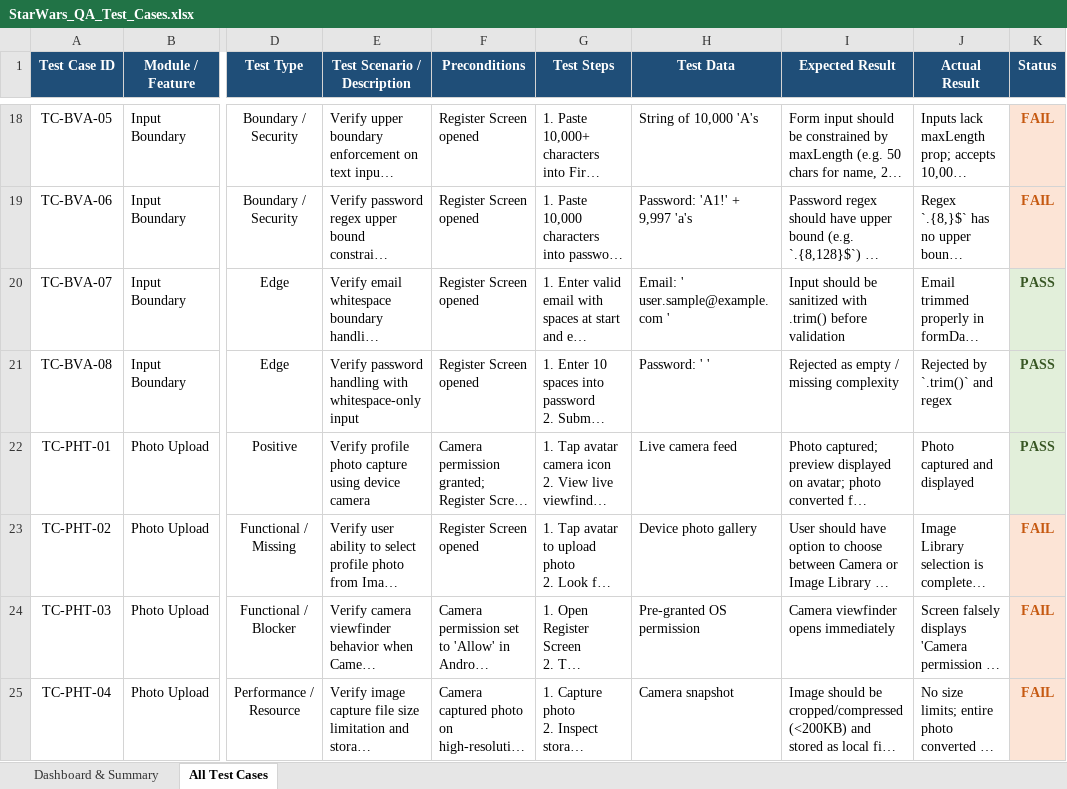
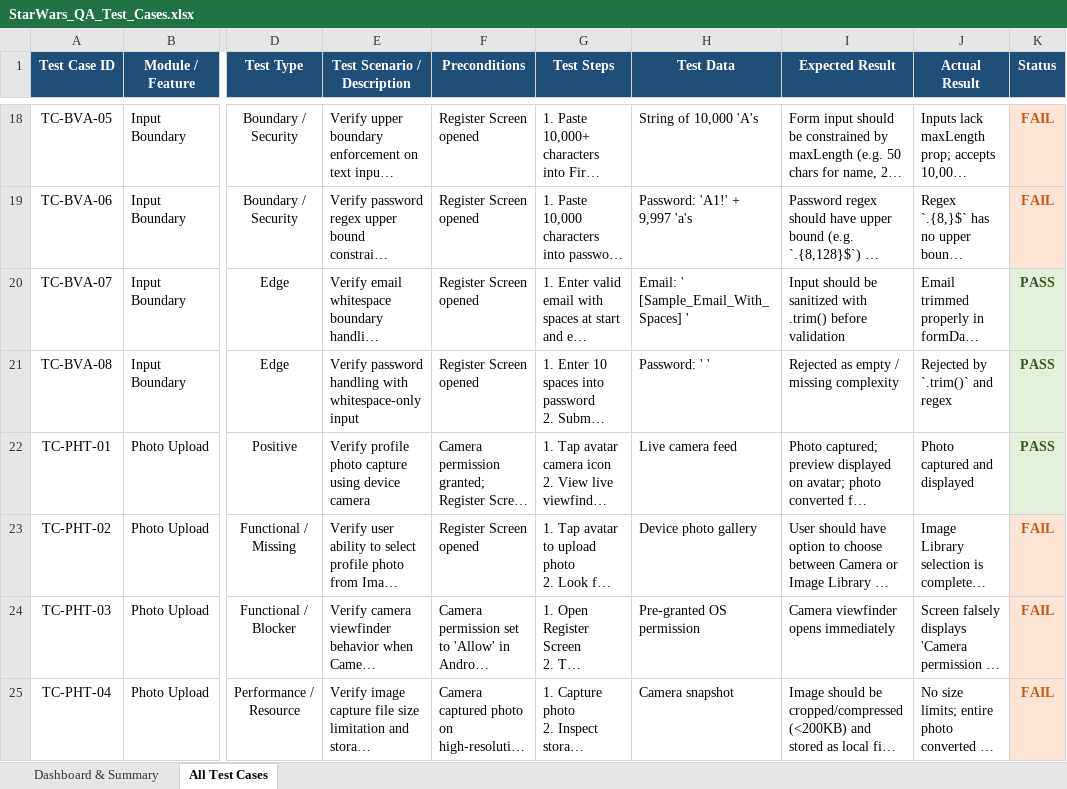
Before and after one commit to ManeKondiba/StarWar, an Excel workbook: StarWars_QA_Test_Cases.xlsx, sheet All Test Cases, drawn as a sheet; only a part is shown, gaps mark what is left out; long unchanged cells end in …; values as stored, in another font and other column widths than the file's, no borders; the diff names each change by its address in the sheet, - before the commit and + after, or states it on an @@ line.

Commit message:
Eliminate remaining sample email literal

```diff
--- a/StarWars_QA_Test_Cases.xlsx (sheet All Test Cases)
+++ b/StarWars_QA_Test_Cases.xlsx (sheet All Test Cases)
-H20 (Test Data): Email: ' user.sample@example.com '
+H20 (Test Data): Email: ' [Sample_Email_With_Spaces] '
```
Also changed, not shown: 1 other file.
